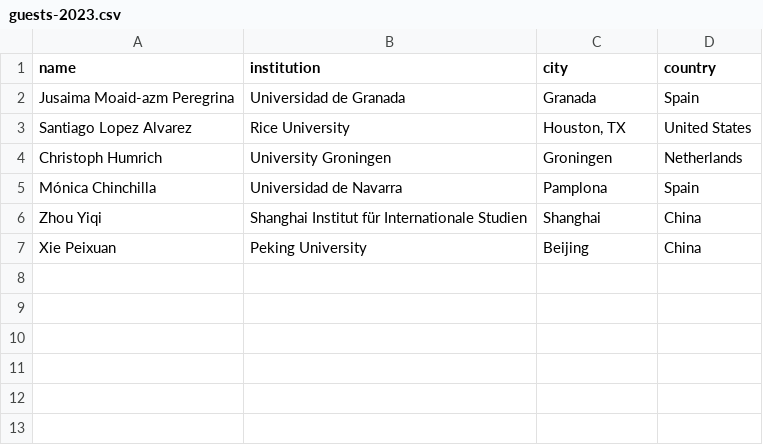
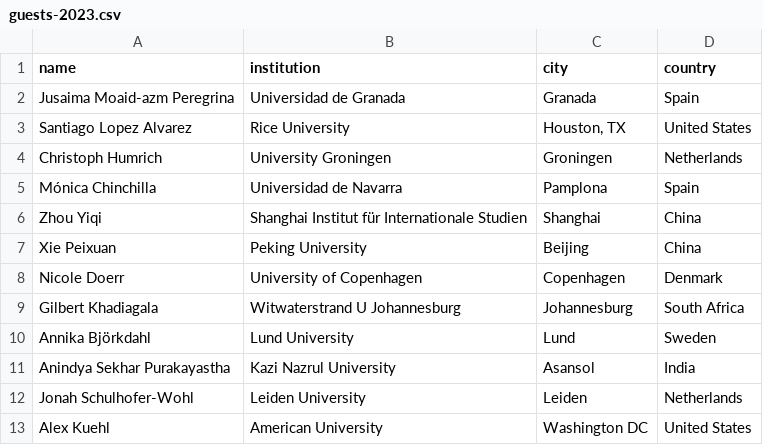
Before and after one commit to Peace-Research-Institute-Frankfurt/websites, a CSV file: prif-review/content/data/guests-2023.csv, drawn as a sheet; the diff names each change by its address in the sheet, - before the commit and + after, or states it on an @@ line.

Commit message:
add guests

```diff
--- a/prif-review/content/data/guests-2023.csv
+++ b/prif-review/content/data/guests-2023.csv
+row 8: Nicole Doerr | University of Copenhagen | Copenhagen | Denmark
+row 9: Gilbert Khadiagala | Witwaterstrand U Johannesburg | Johannesburg | South Africa
+row 10: Annika Björkdahl | Lund University | Lund | Sweden
+row 11: Anindya Sekhar Purakayastha | Kazi Nazrul University | Asansol | India
+row 12: Jonah Schulhofer-Wohl | Leiden University | Leiden | Netherlands
+row 13: Alex Kuehl | American University | Washington DC | United States
```
Also changed, not shown: prif-review/content/data/cities.csv.
